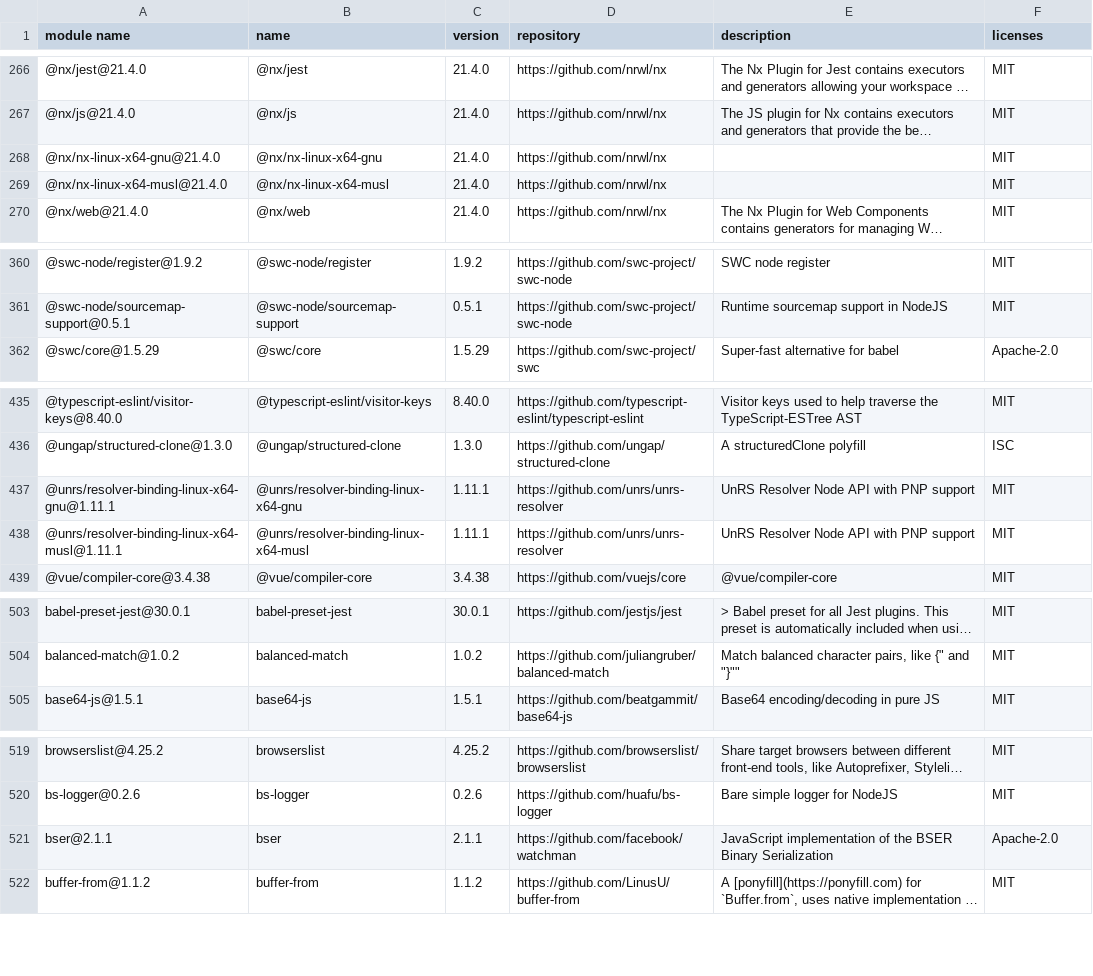
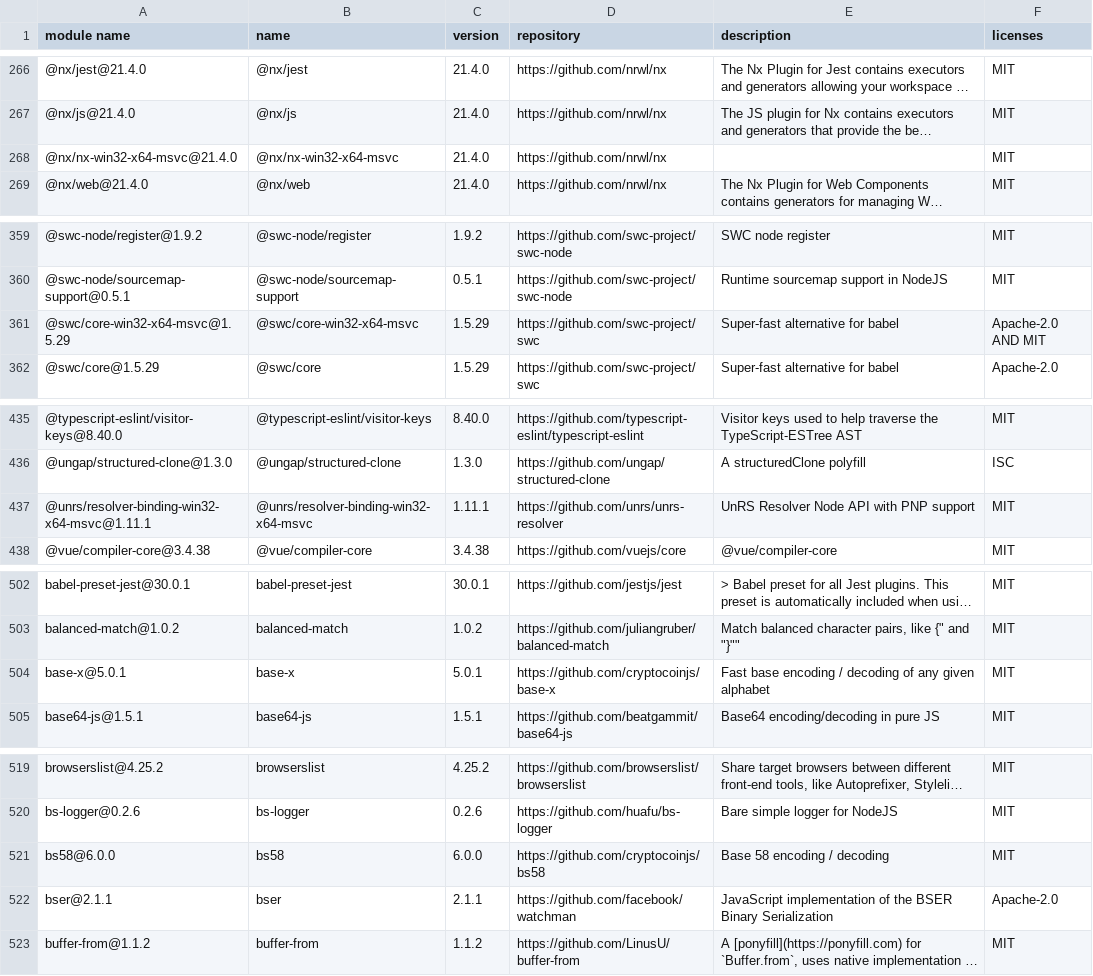
Before and after one commit to GalaChain/sdk, a CSV file: licenses/licenses.csv, drawn as a sheet; only a part is shown, gaps mark what is left out; long unchanged cells end in …; removed rows and columns are numbered as before the commit, all else as after; the diff covers the shown part only; the diff names each change by its address in the sheet, - before the commit and + after, or states it on an @@ line.

```diff
--- a/licenses/licenses.csv
+++ b/licenses/licenses.csv
-row 268: @nx/nx-linux-x64-gnu@21.4.0 | @nx/nx-linux-x64-gnu | 21.4.0 | https://github.com/nrwl/nx |  | MIT
-A268 (module name): @nx/nx-linux-x64-musl@21.4.0
+A268 (module name): @nx/nx-win32-x64-msvc@21.4.0
-B268 (name): @nx/nx-linux-x64-musl
+B268 (name): @nx/nx-win32-x64-msvc
+row 361: @swc/core-win32-x64-msvc@1.5.29 | @swc/core-win32-x64-msvc | 1.5.29 | https://github.com/swc-project/swc | Super-fast alternative for babel | Apache-2.0 AND MIT
-row 437: @unrs/resolver-binding-linux-x64-gnu@1.11.1 | @unrs/resolver-binding-linux-x64-gnu | 1.11.1 | https://github.com/unrs/unrs-resolver | UnRS Resolver Node API with PNP support | MIT
-A437 (module name): @unrs/resolver-binding-linux-x64-musl@1.11.1
+A437 (module name): @unrs/resolver-binding-win32-x64-msvc@1.11.1
-B437 (name): @unrs/resolver-binding-linux-x64-musl
+B437 (name): @unrs/resolver-binding-win32-x64-msvc
+row 504: base-x@5.0.1 | base-x | 5.0.1 | https://github.com/cryptocoinjs/base-x | Fast base encoding / decoding of any given alphabet | MIT
+row 521: bs58@6.0.0 | bs58 | 6.0.0 | https://github.com/cryptocoinjs/bs58 | Base 58 encoding / decoding | MIT
```
Also changed, not shown: 2 removed rows elsewhere in this file, 7 other files.
